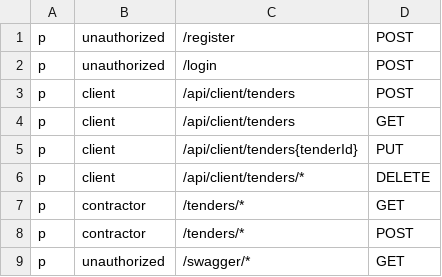
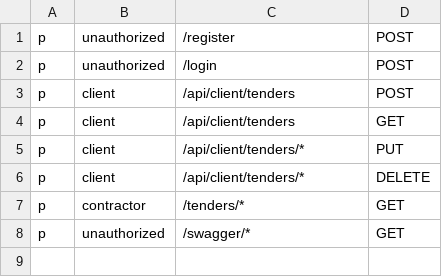
Before and after one commit to D1Y0RBEKORIFJONOV/Tender_Management_Backend, a CSV file: auth.csv, drawn as a sheet.

```diff
--- a/auth.csv
+++ b/auth.csv
@@ -4,6 +4,5 @@ p, client, /api/client/tenders, POST
 p, client, /api/client/tenders, GET
-p, client, /api/client/tenders{tenderId}, PUT
+p, client, /api/client/tenders/*, PUT
 p, client, /api/client/tenders/*, DELETE
 p, contractor, /tenders/*, GET
-p, contractor, /tenders/*, POST
 p, unauthorized, /swagger/*, GET
```
Also changed, not shown: 8 other files.
